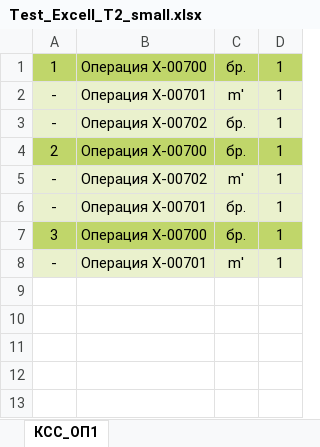
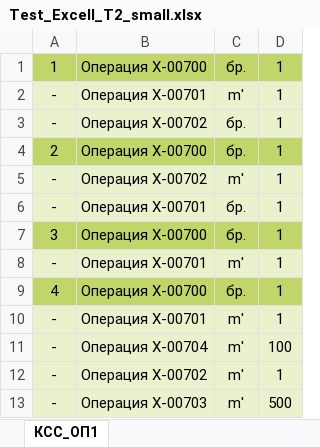
Before and after one commit to nedsana/rexcell, an Excel workbook: Ref_Files/Test_Excell_T2_small.xlsx, sheet КСС_ОП1, drawn as a sheet; values as stored, in another font and other column widths than the file's, no borders; the diff names each change by its address in the sheet, - before the commit and + after, or states it on an @@ line.

Commit message:
merged-cells: extended test file

```diff
--- a/Ref_Files/Test_Excell_T2_small.xlsx (sheet КСС_ОП1)
+++ b/Ref_Files/Test_Excell_T2_small.xlsx (sheet КСС_ОП1)
+row 9: 4 | Операция Х-00700 | бр. | 1
+row 10: - | Операция Х-00701 | m' | 1
+row 11: - | Операция Х-00704 | m' | 100
+row 12: - | Операция Х-00702 | m' | 1
+row 13: - | Операция Х-00703 | m' | 500
```
Also changed, not shown: 1 other file.
